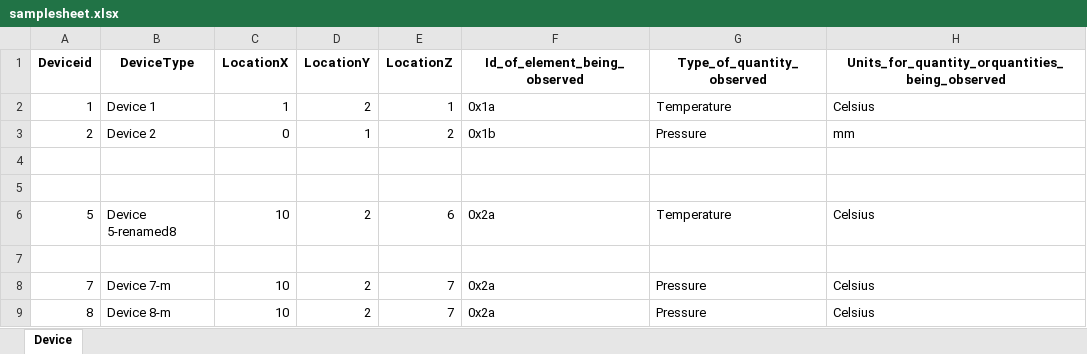
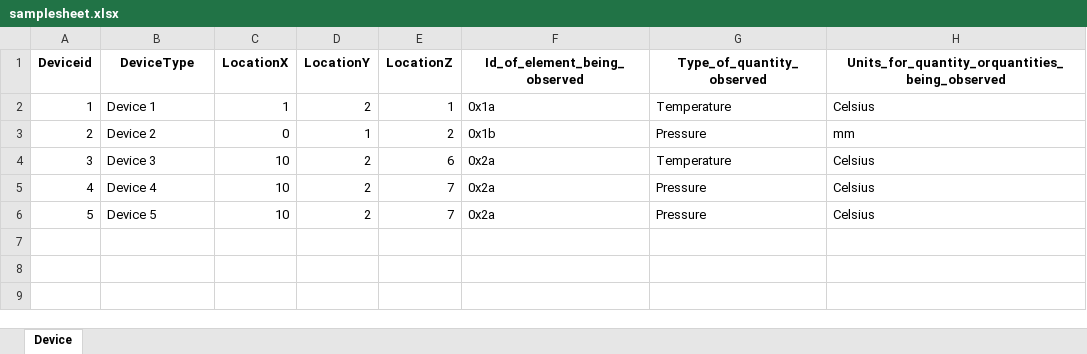
Before and after one commit to Rahul-Jaiswal-dev/itwinConnectorsample, an Excel workbook: Extractor/extractor/input/samplesheet.xlsx, sheet Device, drawn as a sheet; values as stored, in another font and other column widths than the file's, no borders; removed rows and columns are numbered as before the commit, all else as after; the diff names each change by its address in the sheet, - before the commit and + after, or states it on an @@ line.

```diff
--- a/Extractor/extractor/input/samplesheet.xlsx (sheet Device)
+++ b/Extractor/extractor/input/samplesheet.xlsx (sheet Device)
-row 4: (empty)
-row 5: (empty)
-A4 (Deviceid): 5
+A4 (Deviceid): 3
-B4 (DeviceType): Device 5-renamed8
+B4 (DeviceType): Device 3
-row 7: (empty)
-A5 (Deviceid): 7
+A5 (Deviceid): 4
-B5 (DeviceType): Device 7-m
+B5 (DeviceType): Device 4
-A6 (Deviceid): 8
+A6 (Deviceid): 5
-B6 (DeviceType): Device 8-m
+B6 (DeviceType): Device 5
```
Also changed, not shown: 3 other files.
